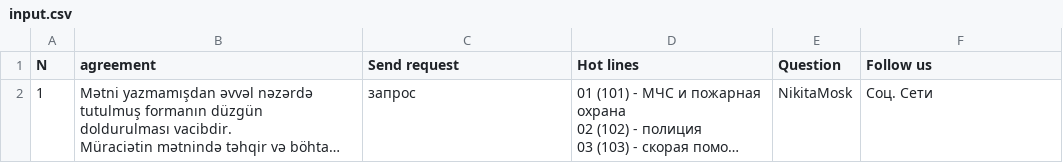
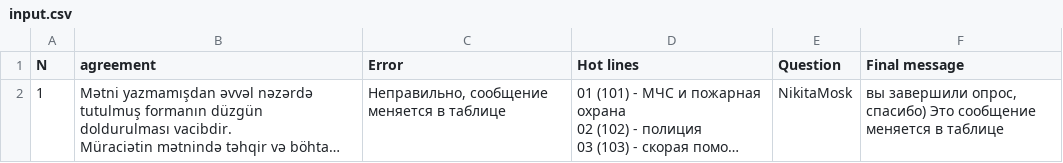
Before and after one commit to poikl246/Bot-for-Azerbaijan, a CSV file: config/input.csv, drawn as a sheet; long unchanged cells end in …; the diff names each change by its address in the sheet, - before the commit and + after, or states it on an @@ line.

```diff
--- a/config/input.csv
+++ b/config/input.csv
-C1: Send request
+C1: Error
-F1: Follow us
+F1: Final message
-C2 (Error): запрос
+C2 (Error): Неправильно, сообщение меняется в таблице
-F2 (Final message): Соц. Сети
+F2 (Final message): вы завершили опрос, спасибо) Это сообщение меняется в таблице
```
Also changed, not shown: Output_csv/Data.csv, config/Suallar1.csv, 15 other files.
